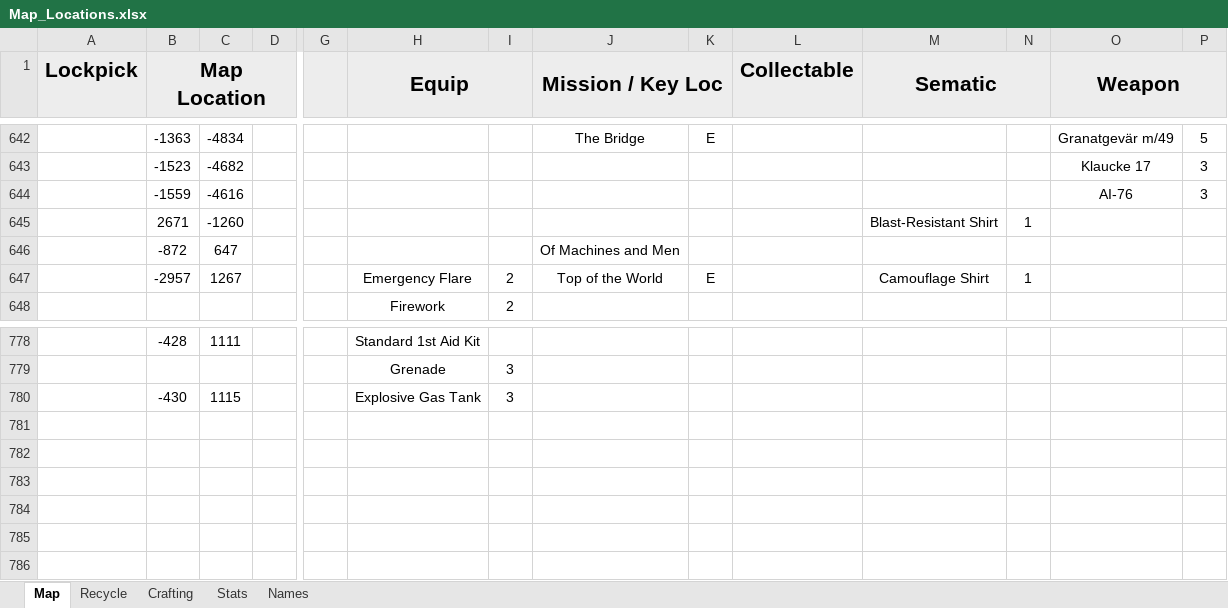
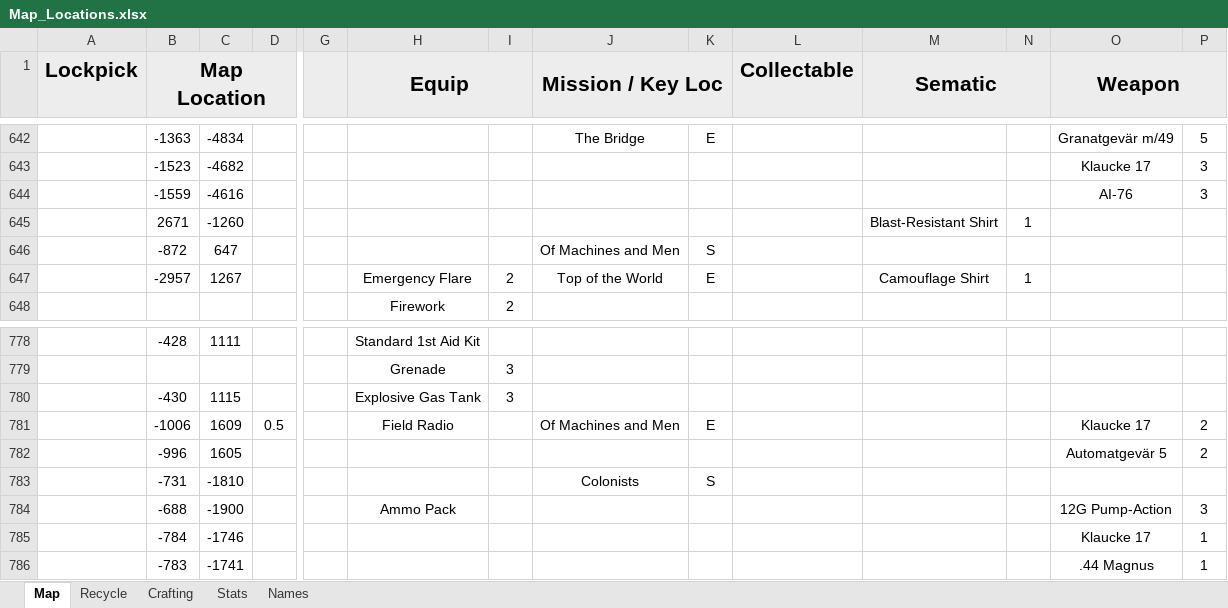
Before and after one commit to Tue-MaTocky/GenZero, an Excel workbook: Map_Locations.xlsx, sheet Map, drawn as a sheet; only a part is shown, gaps mark what is left out; values as stored, in another font and other column widths than the file's, no borders; rows hold the shown columns only; the diff names each change by its address in the sheet, - before the commit and + after, or states it on an @@ line.

```diff
--- a/Map_Locations.xlsx (sheet Map)
+++ b/Map_Locations.xlsx (sheet Map)
-K646: (empty)
+K646: S
+row 781:  | -1006 | 1609 | 0.5 |  | Field Radio |  | Of Machines and Men | E |  |  |  | Klaucke 17 | 2
+row 782:  | -996 | 1605 |  |  |  |  |  |  |  |  |  | Automatgevär 5 | 2
+row 783:  | -731 | -1810 |  |  |  |  | Colonists | S
+row 784:  | -688 | -1900 |  |  | Ammo Pack |  |  |  |  |  |  | 12G Pump-Action | 3
+row 785:  | -784 | -1746 |  |  |  |  |  |  |  |  |  | Klaucke 17 | 1
+row 786:  | -783 | -1741 |  |  |  |  |  |  |  |  |  | .44 Magnus | 1
```
Also changed, not shown: sheet Recycle, sheet Crafting.
